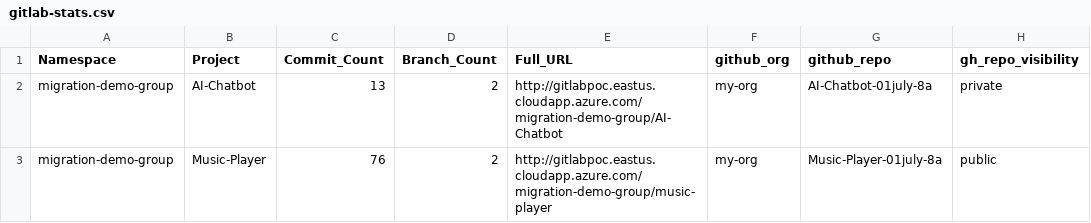
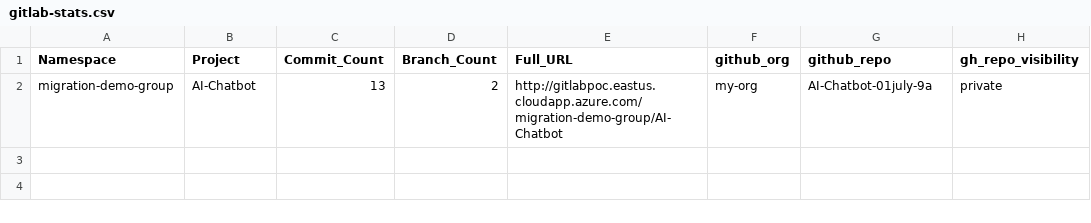
Before and after one commit to kcgh-org/gl2gh-migration-latest-20260630, a CSV file: gitlab-stats.csv, drawn as a sheet.

Commit message:
Update gitlab-stats.csv

```diff
--- a/gitlab-stats.csv
+++ b/gitlab-stats.csv
@@ -1,3 +1,2 @@
 Namespace,Project,Commit_Count,Branch_Count,Full_URL,github_org,github_repo,gh_repo_visibility
-migration-demo-group,AI-Chatbot,13,2,http://gitlabpoc.eastus.cloudapp.azure.com/migration-demo-group/AI-Chatbot,my-org,AI-Chatbot-01july-8a,private
-migration-demo-group,Music-Player,76,2,http://gitlabpoc.eastus.cloudapp.azure.com/migration-demo-group/music-player,my-org,Music-Player-01july-8a,public
+migration-demo-group,AI-Chatbot,13,2,http://gitlabpoc.eastus.cloudapp.azure.com/migration-demo-group/AI-Chatbot,my-org,AI-Chatbot-01july-9a,private
```
